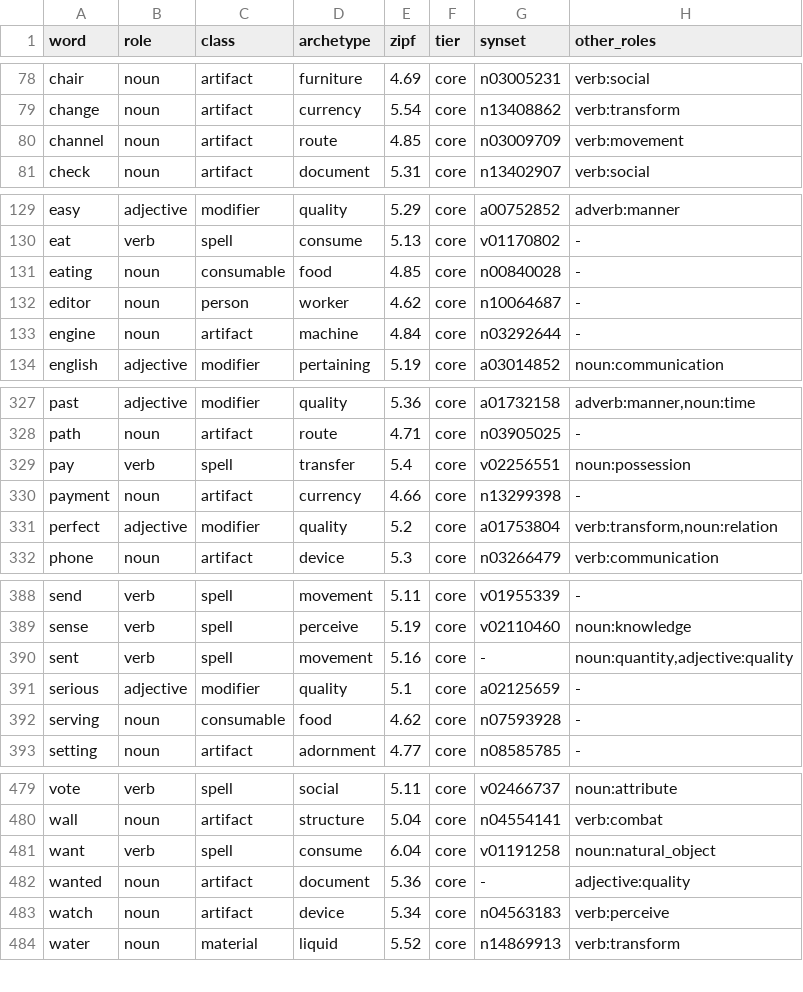
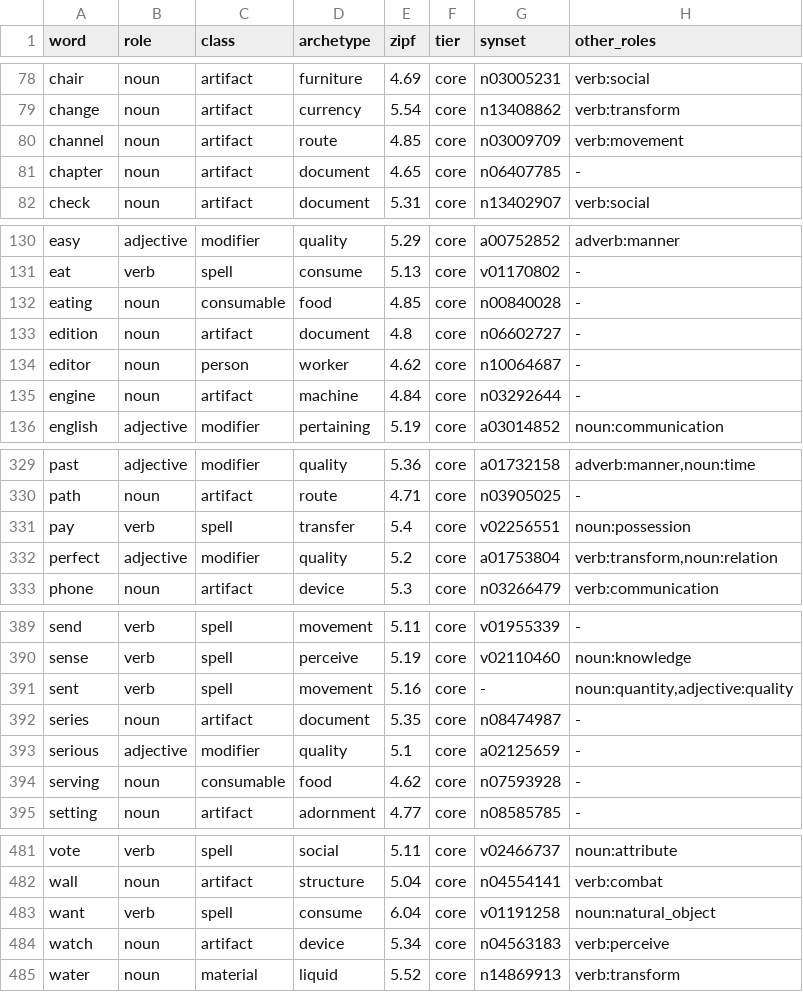
Before and after one commit to oneisnotprime/LastWord, a TSV file: data/demo_candidates.tsv, drawn as a sheet; only a part is shown, gaps mark what is left out; removed rows and columns are numbered as before the commit, all else as after; the diff covers the shown part only; the diff names each change by its address in the sheet, - before the commit and + after, or states it on an @@ line.

```diff
--- a/data/demo_candidates.tsv
+++ b/data/demo_candidates.tsv
+row 81: chapter | noun | artifact | document | 4.65 | core | n06407785 | -
+row 133: edition | noun | artifact | document | 4.8 | core | n06602727 | -
-row 330: payment | noun | artifact | currency | 4.66 | core | n13299398 | -
+row 392: series | noun | artifact | document | 5.35 | core | n08474987 | -
-row 482: wanted | noun | artifact | document | 5.36 | core | - | adjective:quality
```
Also changed, not shown: 6 edited cells elsewhere in this file, data/watchlist.tsv, 41 other files.
